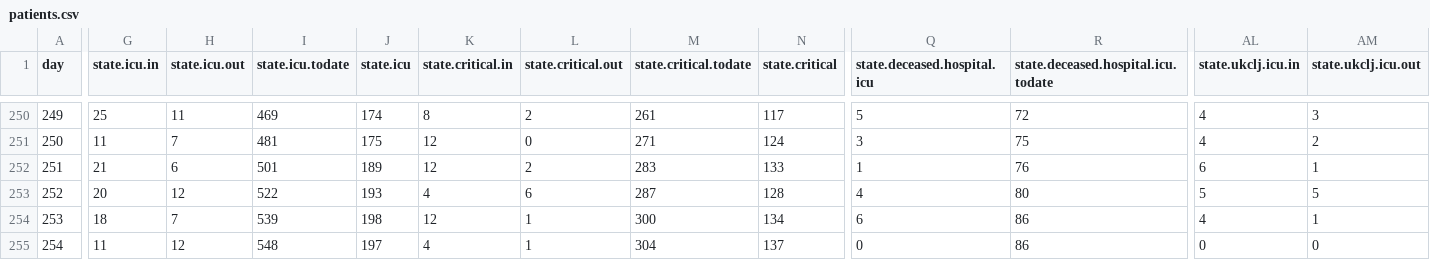
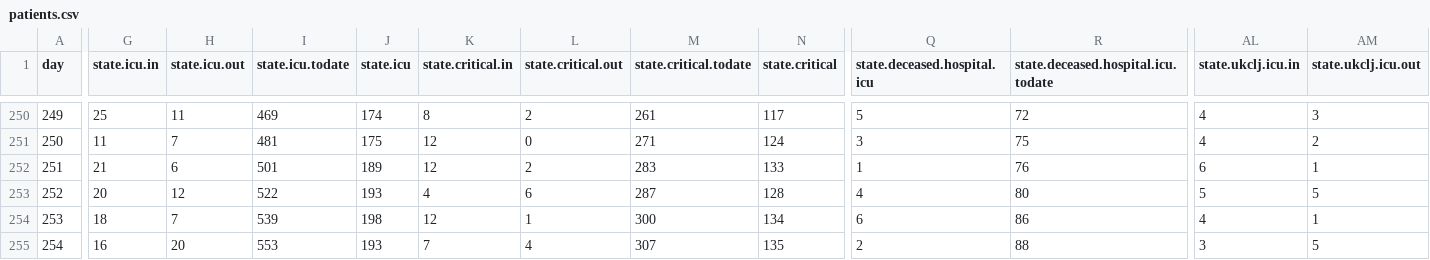
Before and after one commit to sledilnik/data, a CSV file: csv/patients.csv, drawn as a sheet; only a part is shown, gaps mark what is left out; the diff covers the shown part only; the diff names each change by its address in the sheet, - before the commit and + after, or states it on an @@ line.

```diff
--- a/csv/patients.csv
+++ b/csv/patients.csv
-G255 (state.icu.in): 11
+G255 (state.icu.in): 16
-H255 (state.icu.out): 12
+H255 (state.icu.out): 20
-I255 (state.icu.todate): 548
+I255 (state.icu.todate): 553
-J255 (state.icu): 197
+J255 (state.icu): 193
-K255 (state.critical.in): 4
+K255 (state.critical.in): 7
-L255 (state.critical.out): 1
+L255 (state.critical.out): 4
-M255 (state.critical.todate): 304
+M255 (state.critical.todate): 307
-N255 (state.critical): 137
+N255 (state.critical): 135
-Q255 (state.deceased.hospital.icu): 0
+Q255 (state.deceased.hospital.icu): 2
-R255: 86
+R255: 88
-AL255 (state.ukclj.icu.in): 0
+AL255 (state.ukclj.icu.in): 3
-AM255 (state.ukclj.icu.out): 0
+AM255 (state.ukclj.icu.out): 5
```
Also changed, not shown: 16 edited cells elsewhere in this file, csv/hospitals.csv, csv/regions.csv, 7 other files.
